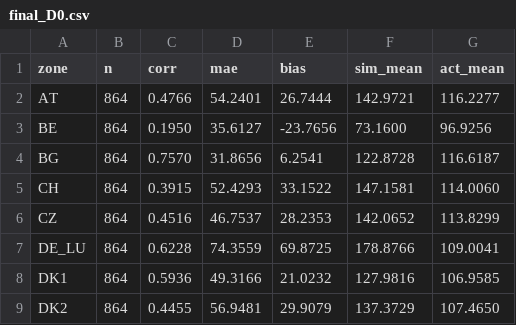
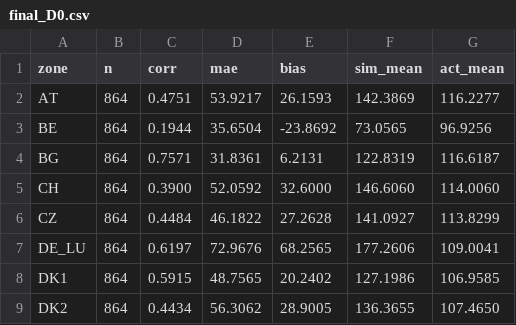
Before and after one commit to philokalia-ai/energy-markets, a CSV file: docs/iter6-results/final_D0.csv, drawn as a sheet; only a part is shown; the diff covers the shown part only.

```diff
--- a/docs/iter6-results/final_D0.csv
+++ b/docs/iter6-results/final_D0.csv
@@ -1,9 +1,9 @@
 zone,n,corr,mae,bias,sim_mean,act_mean
-AT,864,0.4766,54.2401,26.7444,142.9721,116.2277
-BE,864,0.1950,35.6127,-23.7656,73.1600,96.9256
-BG,864,0.7570,31.8656,6.2541,122.8728,116.6187
-CH,864,0.3915,52.4293,33.1522,147.1581,114.0060
-CZ,864,0.4516,46.7537,28.2353,142.0652,113.8299
-DE_LU,864,0.6228,74.3559,69.8725,178.8766,109.0041
-DK1,864,0.5936,49.3166,21.0232,127.9816,106.9585
-DK2,864,0.4455,56.9481,29.9079,137.3729,107.4650
+AT,864,0.4751,53.9217,26.1593,142.3869,116.2277
+BE,864,0.1944,35.6504,-23.8692,73.0565,96.9256
+BG,864,0.7571,31.8361,6.2131,122.8319,116.6187
+CH,864,0.3900,52.0592,32.6000,146.6060,114.0060
+CZ,864,0.4484,46.1822,27.2628,141.0927,113.8299
+DE_LU,864,0.6197,72.9676,68.2565,177.2606,109.0041
+DK1,864,0.5915,48.7565,20.2402,127.1986,106.9585
+DK2,864,0.4434,56.3062,28.9005,136.3655,107.4650
```
Also changed, not shown: 109 edited cells elsewhere in this file, 1 other file.
